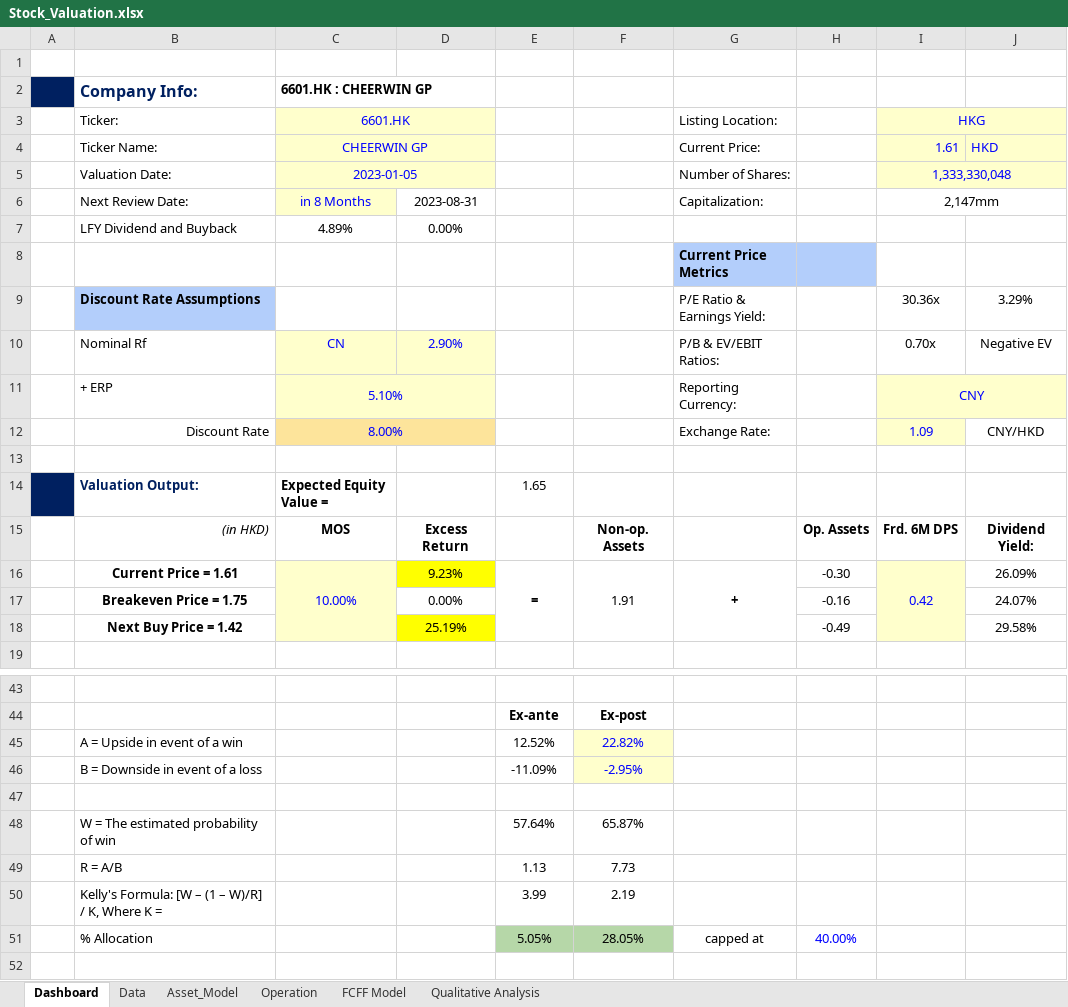
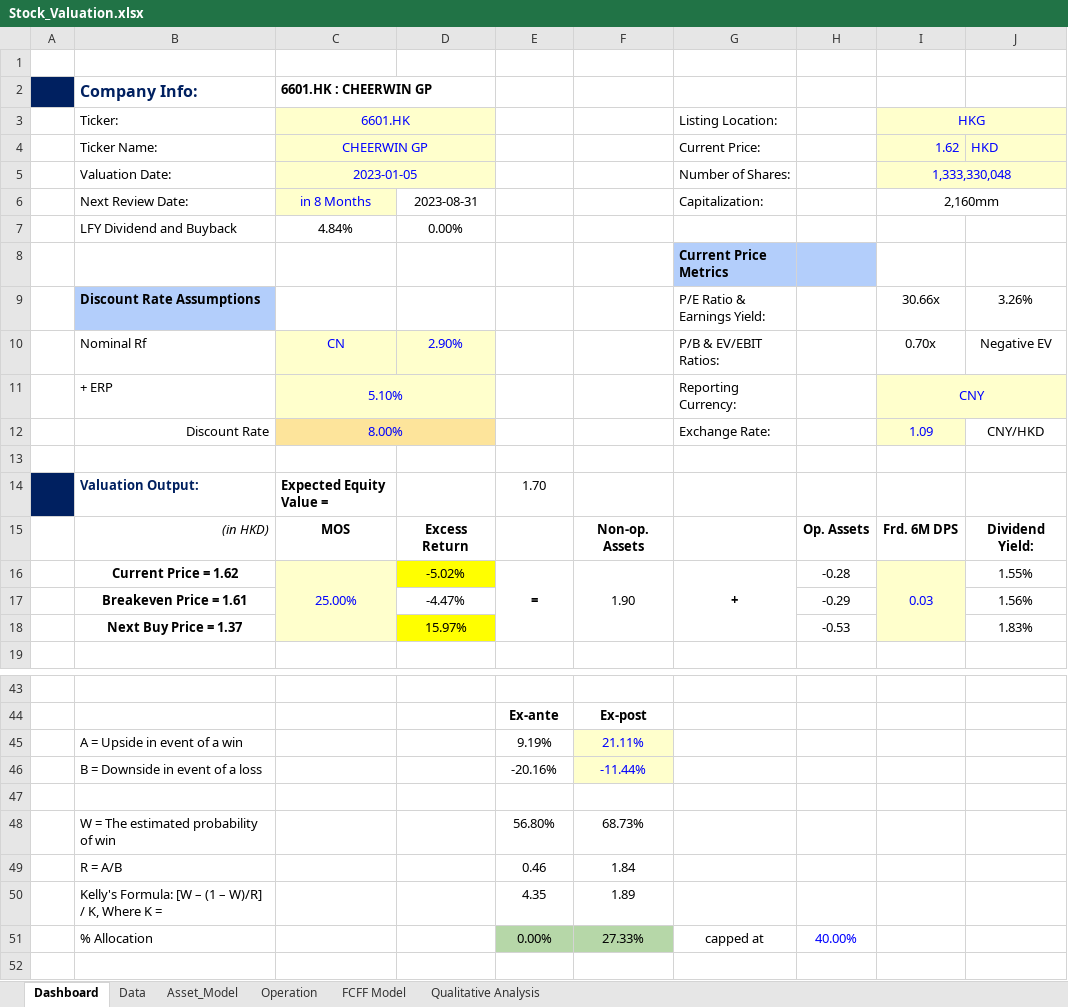
Before and after one commit to JerryChenz/Invest_Proc_v2, an Excel workbook: financial_models/Model_templates/Listed_template/Stock_Valuation.xlsx, sheet Dashboard, drawn as a sheet; only a part is shown, gaps mark what is left out; values as stored, in another font and other column widths than the file's, no borders; conditional formats not drawn; removed rows and columns are numbered as before the commit, all else as after; the diff covers the shown part only; the diff names each change by its address in the sheet, - before the commit and + after, or states it on an @@ line.

```diff
--- a/financial_models/Model_templates/Listed_template/Stock_Valuation.xlsx (sheet Dashboard)
+++ b/financial_models/Model_templates/Listed_template/Stock_Valuation.xlsx (sheet Dashboard)
-I4 (HKG): 1.61
+I4 (HKG): 1.62
-I6 (HKG): 2,147mm
+I6 (HKG): 2,160mm
-C7 (6601.HK): 4.89%
+C7 (6601.HK): 4.84%
-I9 (HKG): 30.36x
+I9 (HKG): 30.66x
-J9: 3.29%
+J9: 3.26%
-E14: 1.65
+E14: 1.70
-row 16:  | Current Price = 1.61 | 10.00% | 9.23% | = | 1.91 | + | -0.30 | 0.42 | 26.09%
-row 17:  | Breakeven Price = 1.75 |  | 0.00% |  |  |  | -0.16 |  | 24.07%
-row 18:  | Next Buy Price = 1.42 |  | 25.19% |  |  |  | -0.49 |  | 29.58%
+row 16:  | Current Price = 1.62 | 25.00% | -5.02% | = | 1.90 | + | -0.28 | 0.03 | 1.55%
+row 17:  | Breakeven Price = 1.61 |  | -4.47% |  |  |  | -0.29 |  | 1.56%
+row 18:  | Next Buy Price = 1.37 |  | 15.97% |  |  |  | -0.53 |  | 1.83%
-E45: 12.52%
+E45: 9.19%
-F45: 22.82%
+F45: 21.11%
-E46: -11.09%
+E46: -20.16%
-F46: -2.95%
+F46: -11.44%
-E48: 57.64%
+E48: 56.80%
-F48: 65.87%
+F48: 68.73%
-E49: 1.13
+E49: 0.46
-F49: 7.73
+F49: 1.84
-E50: 3.99
+E50: 4.35
-F50: 2.19
+F50: 1.89
-E51: 5.05%
+E51: 0.00%
-F51: 28.05%
+F51: 27.33%
```
Also changed, not shown: 14 edited cells elsewhere in this sheet, sheet FCFF Model, sheet Asset_Model, financial_models/Opportunities/0083.HK_Stock_Valuation.xlsx, financial_models/Opportunities/0806.HK_Stock_Valuation.xlsx, 4 other files.
